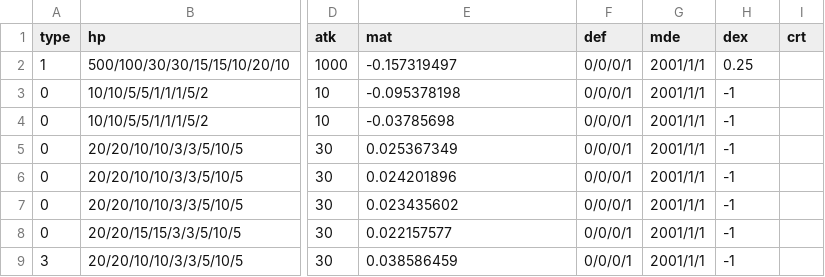
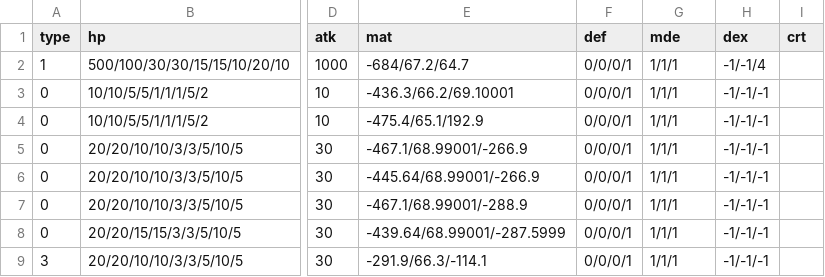
Before and after one commit to kbc15gc/game, a CSV file: game/Decide/Decide/Asset/Data/EnemyData/CommonGroupEnemy.csv, drawn as a sheet; only a part is shown, gaps mark what is left out; the diff names each change by its address in the sheet, - before the commit and + after, or states it on an @@ line.

```diff
--- a/game/Decide/Decide/Asset/Data/EnemyData/CommonGroupEnemy.csv
+++ b/game/Decide/Decide/Asset/Data/EnemyData/CommonGroupEnemy.csv
-E2 (mat): -0.157319497
+E2 (mat): -684/67.2/64.7
-G2:G9 (mde): 2001/1/1
+G2:G9 (mde): 1/1/1
-H2 (dex): 0.25
+H2 (dex): -1/-1/4
-E3 (mat): -0.095378198
+E3 (mat): -436.3/66.2/69.10001
-H3:H9 (dex): -1
+H3:H9 (dex): -1/-1/-1
-E4 (mat): -0.03785698
+E4 (mat): -475.4/65.1/192.9
-E5 (mat): 0.025367349
+E5 (mat): -467.1/68.99001/-266.9
-E6 (mat): 0.024201896
+E6 (mat): -445.64/68.99001/-266.9
-E7 (mat): 0.023435602
+E7 (mat): -467.1/68.99001/-288.9
-E8 (mat): 0.022157577
+E8 (mat): -439.64/68.99001/-287.5999
-E9 (mat): 0.038586459
+E9 (mat): -291.9/66.3/-114.1
```
Also changed, not shown: 7 other files.
